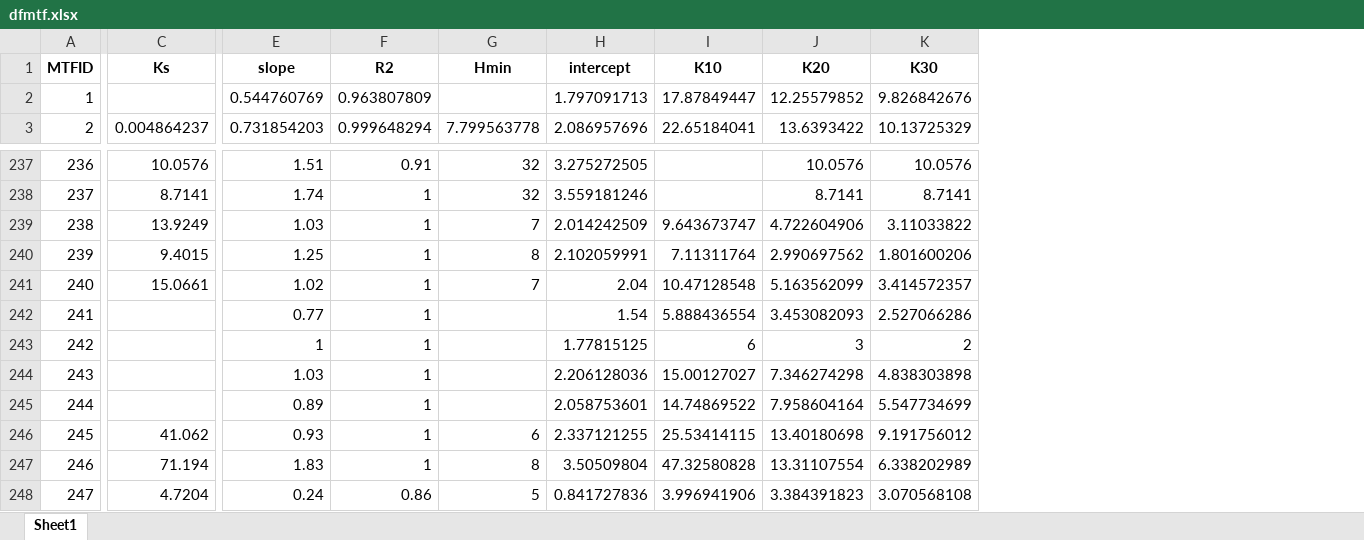
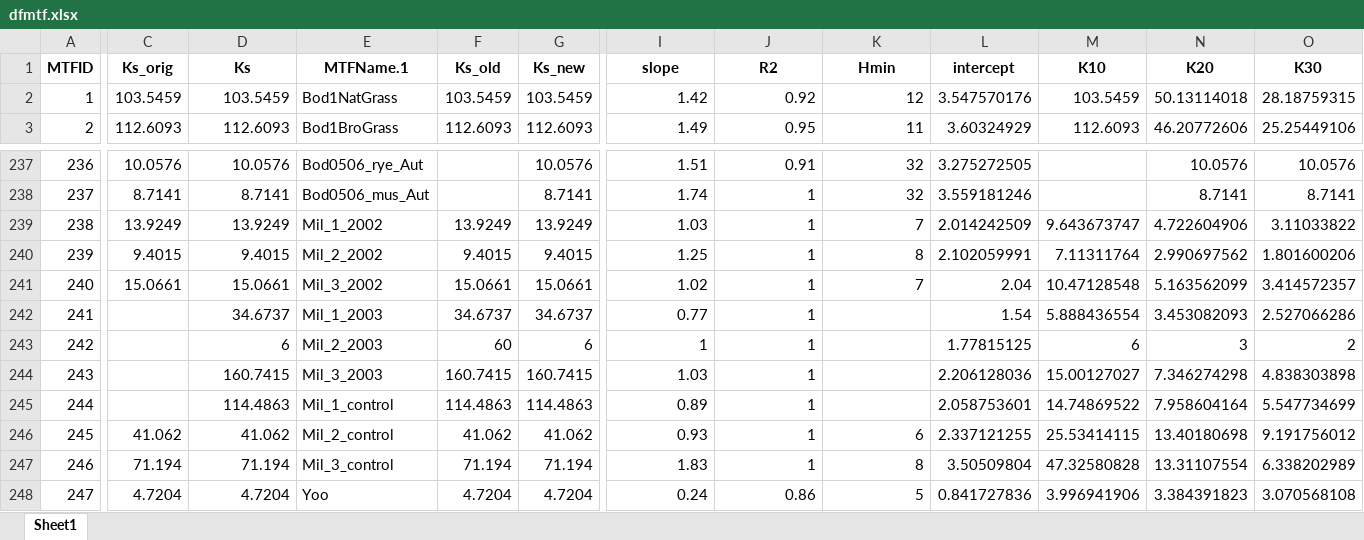
Before and after one commit to climasoma/otim-db, an Excel workbook: data/dfmtf.xlsx, sheet Sheet1, drawn as a sheet; only a part is shown, gaps mark what is left out; values as stored, in another font and other column widths than the file's, no borders; addresses are those after the commit; the diff covers the shown part only; the diff names each change by its address in the sheet, - before the commit and + after, or states it on an @@ line.

Commit message:
update otim-db (fix 2 typo + missing Ks from old db restored)

```diff
--- a/data/dfmtf.xlsx (sheet Sheet1)
+++ b/data/dfmtf.xlsx (sheet Sheet1)
+column C (Ks_orig), rows 2-3: 103.5459 | 112.6093; rows 237-248: 10.0576 | 8.7141 | 13.9249 | 9.4015 | 15.0661 |  |  |  |  | 41.062 | 71.194 | 4.7204
+column E (MTFName.1), rows 2-3: Bod1NatGrass | Bod1BroGrass; rows 237-248: Bod0506_rye_Aut | Bod0506_mus_Aut | Mil_1_2002 | Mil_2_2002 | Mil_3_2002 | Mil_1_2003 | Mil_2_2003 | Mil_3_2003 | Mil_1_control | Mil_2_control | Mil_3_control | Yoo
+column F (Ks_old), rows 2-3: 103.5459 | 112.6093; rows 239-248: 13.9249 | 9.4015 | 15.0661 | 34.6737 | 60 | 160.7415 | 114.4863 | 41.062 | 71.194 | 4.7204
+column G (Ks_new), rows 2-3: 103.5459 | 112.6093; rows 237-248: 10.0576 | 8.7141 | 13.9249 | 9.4015 | 15.0661 | 34.6737 | 6 | 160.7415 | 114.4863 | 41.062 | 71.194 | 4.7204
-D2 (Ks): (empty)
+D2 (Ks): 103.5459
-I2 (slope): 0.544760769
+I2 (slope): 1.42
-J2 (R2): 0.963807809
+J2 (R2): 0.92
-K2 (Hmin): (empty)
+K2 (Hmin): 12
-L2 (intercept): 1.797091713
+L2 (intercept): 3.547570176
-M2 (K10): 17.87849447
+M2 (K10): 103.5459
-N2 (K20): 12.25579852
+N2 (K20): 50.13114018
-O2 (K30): 9.826842676
+O2 (K30): 28.18759315
-D3 (Ks): 0.004864237
+D3 (Ks): 112.6093
-I3 (slope): 0.731854203
+I3 (slope): 1.49
-J3 (R2): 0.999648294
+J3 (R2): 0.95
-K3 (Hmin): 7.799563778
+K3 (Hmin): 11
-L3 (intercept): 2.086957696
+L3 (intercept): 3.60324929
-M3 (K10): 22.65184041
+M3 (K10): 112.6093
-N3 (K20): 13.6393422
+N3 (K20): 46.20772606
-O3 (K30): 10.13725329
+O3 (K30): 25.25449106
-D242 (Ks): (empty)
+D242 (Ks): 34.6737
-D243 (Ks): (empty)
+D243 (Ks): 6
-D244 (Ks): (empty)
+D244 (Ks): 160.7415
-D245 (Ks): (empty)
+D245 (Ks): 114.4863
```
Also changed, not shown: 145 edited cells elsewhere in this sheet, data/OTIM-DB.xlsx, data/dfmtf_special.xlsx, 11 other files.
